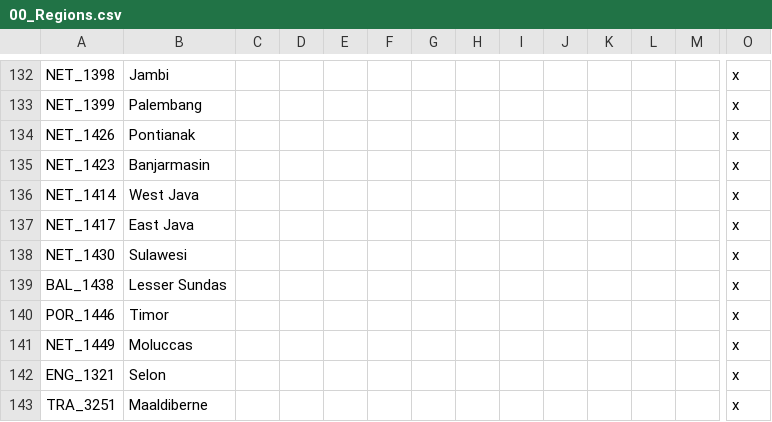
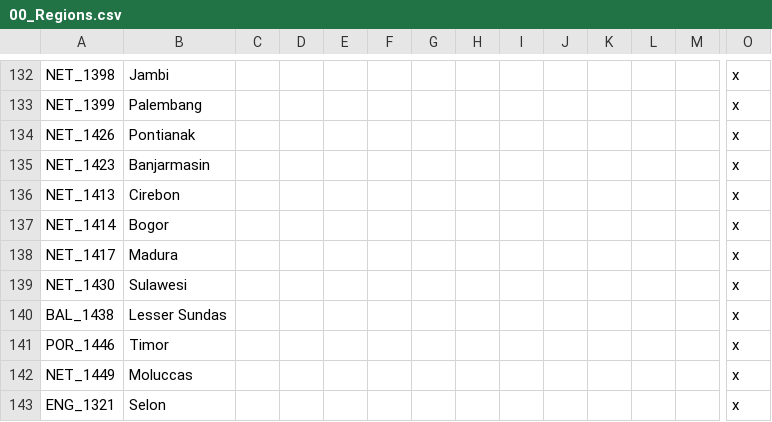
Before and after one commit to Proffan25/DoD-PRF, a CSV file: localisation/00_Regions.csv, drawn as a sheet; only a part is shown, gaps mark what is left out; the shorter side is filled out with more unchanged rows; addresses are those after the commit; rows hold the shown columns only; the diff names each change by its address in the sheet, - before the commit and + after, or states it on an @@ line.

```diff
--- a/localisation/00_Regions.csv
+++ b/localisation/00_Regions.csv
+row 136: NET_1413 | Cirebon |  |  |  |  |  |  |  |  |  |  |  | x
-B137: West Java
+B137: Bogor
-B138: East Java
+B138: Madura
```
Also changed, not shown: localisation/PRF.csv, 24 other files.
